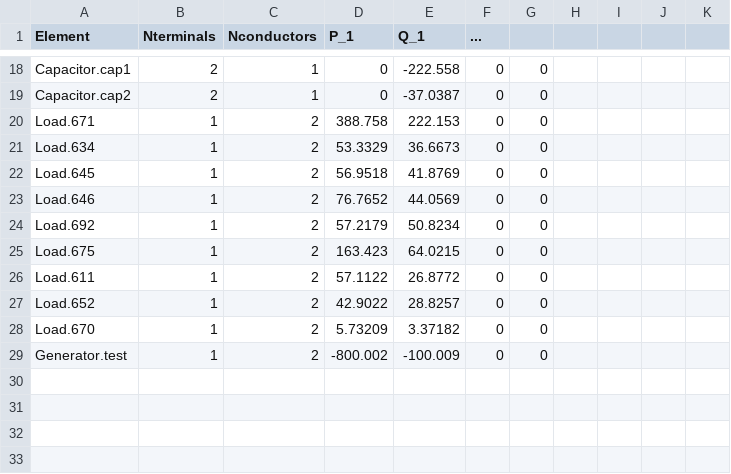
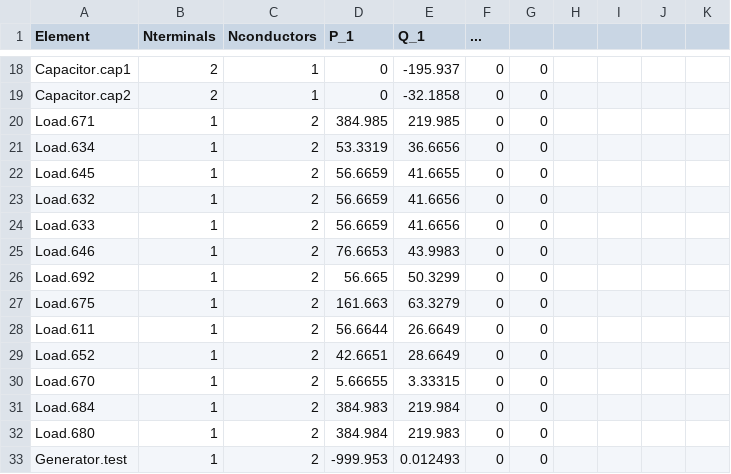
Before and after one commit to Uraniluib/ModifiedLouvainAlgorithm, a CSV file: opendss/13positivebus/ieee13nodeckt_EXP_ElemPowers.CSV, drawn as a sheet; only a part is shown, gaps mark what is left out; the diff covers the shown part only.

```diff
--- a/opendss/13positivebus/ieee13nodeckt_EXP_ElemPowers.CSV
+++ b/opendss/13positivebus/ieee13nodeckt_EXP_ElemPowers.CSV
@@ -18,12 +18,16 @@ Element, Nterminals, Nconductors, P_1, Q_1, ...
-"Capacitor.cap1", 2, 1,          0,   -222.558,          0,          0
-"Capacitor.cap2", 2, 1,          0,   -37.0387,          0,          0
-"Load.671", 1, 2,    388.758,    222.153,          0,          0
-"Load.634", 1, 2,    53.3329,    36.6673,          0,          0
-"Load.645", 1, 2,    56.9518,    41.8769,          0,          0
-"Load.646", 1, 2,    76.7652,    44.0569,          0,          0
-"Load.692", 1, 2,    57.2179,    50.8234,          0,          0
-"Load.675", 1, 2,    163.423,    64.0215,          0,          0
-"Load.611", 1, 2,    57.1122,    26.8772,          0,          0
-"Load.652", 1, 2,    42.9022,    28.8257,          0,          0
-"Load.670", 1, 2,    5.73209,    3.37182,          0,          0
-"Generator.test", 1, 2,   -800.002,   -100.009,          0,          0
+"Capacitor.cap1", 2, 1,          0,   -195.937,          0,          0
+"Capacitor.cap2", 2, 1,          0,   -32.1858,          0,          0
+"Load.671", 1, 2,    384.985,    219.985,          0,          0
+"Load.634", 1, 2,    53.3319,    36.6656,          0,          0
+"Load.645", 1, 2,    56.6659,    41.6655,          0,          0
+"Load.632", 1, 2,    56.6659,    41.6656,          0,          0
+"Load.633", 1, 2,    56.6659,    41.6656,          0,          0
+"Load.646", 1, 2,    76.6653,    43.9983,          0,          0
+"Load.692", 1, 2,     56.665,    50.3299,          0,          0
+"Load.675", 1, 2,    161.663,    63.3279,          0,          0
+"Load.611", 1, 2,    56.6644,    26.6649,          0,          0
+"Load.652", 1, 2,    42.6651,    28.6649,          0,          0
+"Load.670", 1, 2,    5.66655,    3.33315,          0,          0
+"Load.684", 1, 2,    384.983,    219.984,          0,          0
+"Load.680", 1, 2,    384.984,    219.983,          0,          0
+"Generator.test", 1, 2,   -999.953,   0.012493,          0,          0
```
Also changed, not shown: 62 edited cells elsewhere in this file, opendss/13positivebus/ieee13nodeckt_EXP_VOLTAGES.CSV, 14 other files.
